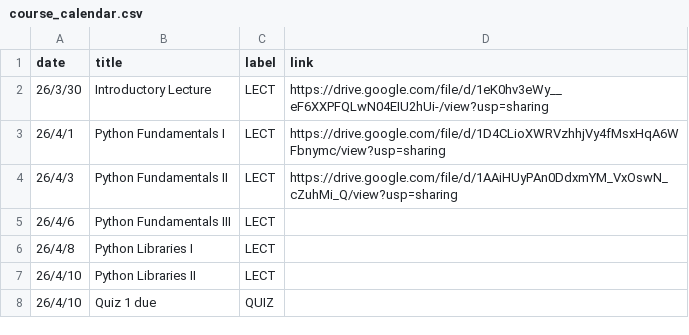
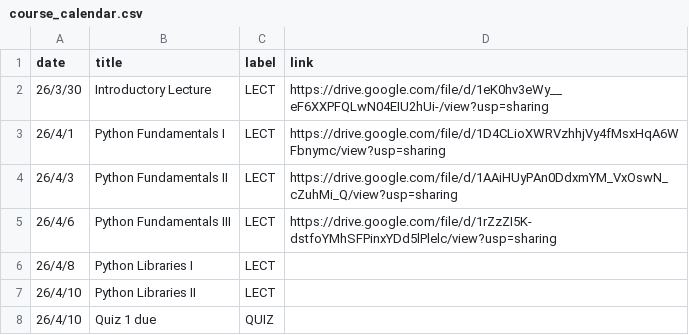
Before and after one commit to mkhosla-ucsd/cogs138-2026, a CSV file: _data/sp26/course_calendar.csv, drawn as a sheet; only a part is shown.

Commit message:
updated lec 4 link

```diff
--- a/_data/sp26/course_calendar.csv
+++ b/_data/sp26/course_calendar.csv
@@ -4,3 +4,3 @@ date,title,label,link
 26/4/3,Python Fundamentals II,LECT,https://drive.google.com/file/d/1AAiHUyPAn0DdxmYM_VxOswN_cZuhMi_Q/view?usp=sharing
-26/4/6,Python Fundamentals III,LECT,
+26/4/6,Python Fundamentals III,LECT,https://drive.google.com/file/d/1rZzZI5K-dstfoYMhSFPinxYDd5lPlelc/view?usp=sharing
 26/4/8,Python Libraries I,LECT,
```
